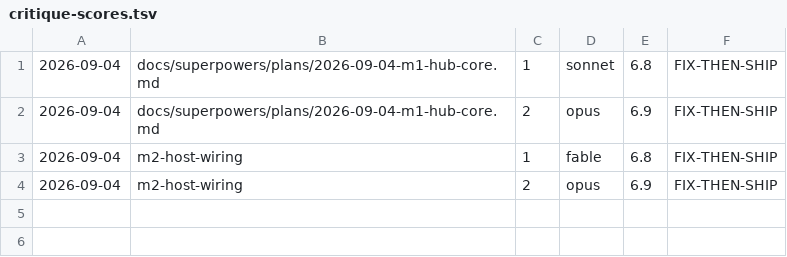
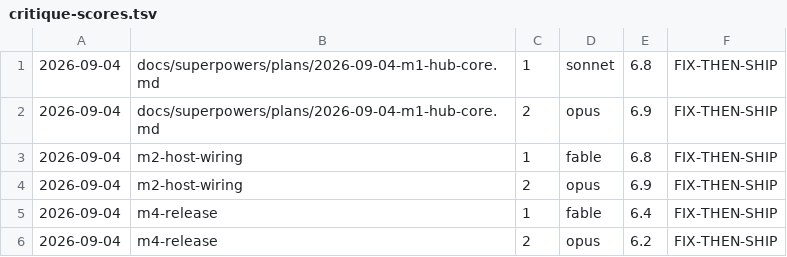
Before and after one commit to yovanmc/ChopItUp, a TSV file: docs/critique-scores.tsv, drawn as a sheet.

```diff
--- a/docs/critique-scores.tsv
+++ b/docs/critique-scores.tsv
@@ -4 +4,3 @@
 2026-09-04	m2-host-wiring	2	opus	6.9	FIX-THEN-SHIP
+2026-09-04	m4-release	1	fable	6.4	FIX-THEN-SHIP
+2026-09-04	m4-release	2	opus	6.2	FIX-THEN-SHIP
```
Also changed, not shown: 2 other files.
